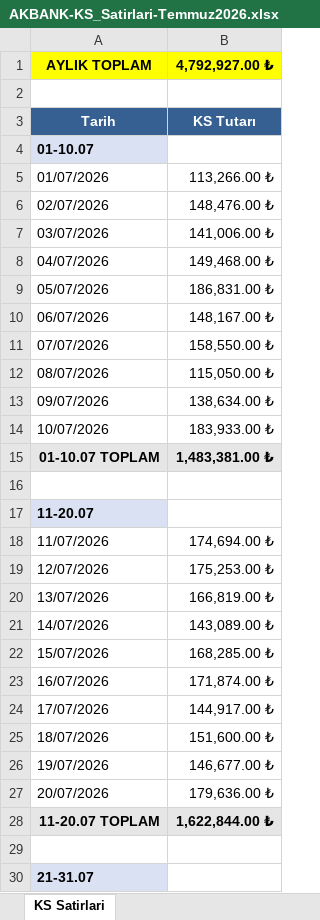
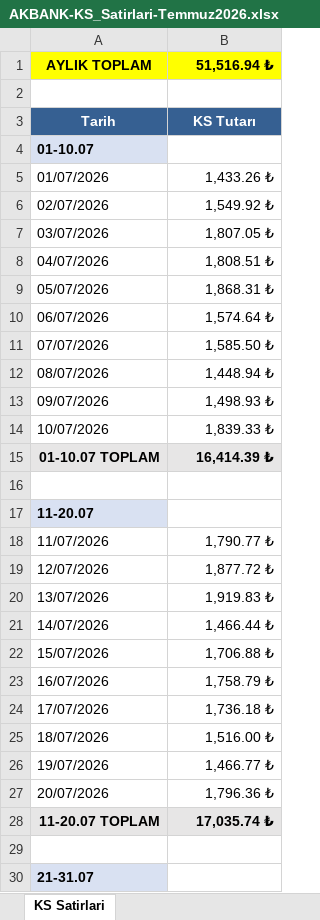
Before and after one commit to omeryillmaz01-byte/-mery-lmaz, an Excel workbook: AKBANK-KS_Satirlari-Temmuz2026.xlsx, sheet KS Satirlari, drawn as a sheet; only a part is shown; values as stored, in another font and other column widths than the file's, no borders; the diff covers the shown part only; the diff names each change by its address in the sheet, - before the commit and + after, or states it on an @@ line.

```diff
--- a/AKBANK-KS_Satirlari-Temmuz2026.xlsx (sheet KS Satirlari)
+++ b/AKBANK-KS_Satirlari-Temmuz2026.xlsx (sheet KS Satirlari)
-B1: 4,792,927.00 ₺
+B1: 51,516.94 ₺
-B5: 113,266.00 ₺
+B5: 1,433.26 ₺
-B6: 148,476.00 ₺
+B6: 1,549.92 ₺
-B7: 141,006.00 ₺
+B7: 1,807.05 ₺
-B8: 149,468.00 ₺
+B8: 1,808.51 ₺
-B9: 186,831.00 ₺
+B9: 1,868.31 ₺
-B10: 148,167.00 ₺
+B10: 1,574.64 ₺
-B11: 158,550.00 ₺
+B11: 1,585.50 ₺
-B12: 115,050.00 ₺
+B12: 1,448.94 ₺
-B13: 138,634.00 ₺
+B13: 1,498.93 ₺
-B14: 183,933.00 ₺
+B14: 1,839.33 ₺
-B15: 1,483,381.00 ₺
+B15: 16,414.39 ₺
-B18: 174,694.00 ₺
+B18: 1,790.77 ₺
-B19: 175,253.00 ₺
+B19: 1,877.72 ₺
-B20: 166,819.00 ₺
+B20: 1,919.83 ₺
-B21: 143,089.00 ₺
+B21: 1,466.44 ₺
-B22: 168,285.00 ₺
+B22: 1,706.88 ₺
-B23: 171,874.00 ₺
+B23: 1,758.79 ₺
-B24: 144,917.00 ₺
+B24: 1,736.18 ₺
-B25: 151,600.00 ₺
+B25: 1,516.00 ₺
-B26: 146,677.00 ₺
+B26: 1,466.77 ₺
-B27: 179,636.00 ₺
+B27: 1,796.36 ₺
-B28: 1,622,844.00 ₺
+B28: 17,035.74 ₺
```
Also changed, not shown: 13 edited cells elsewhere in this sheet, 1 other file.
